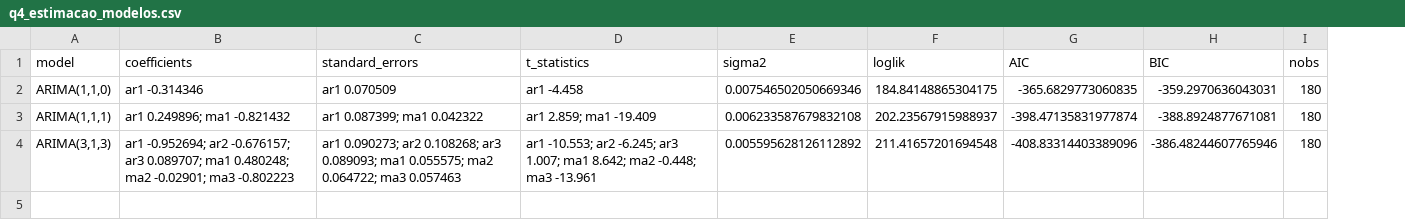
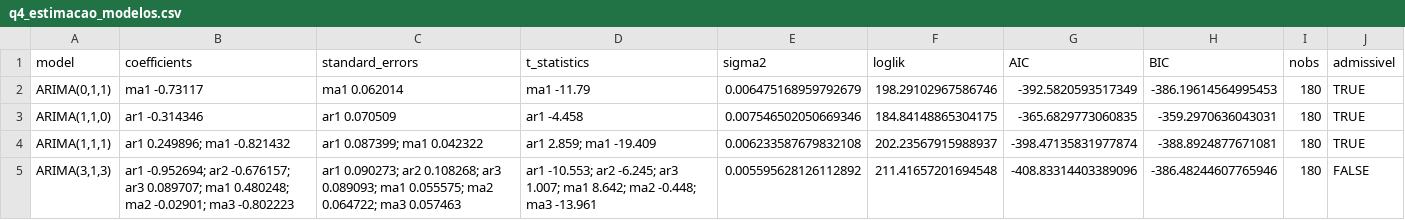
Before and after one commit to fcarva/cauchi, a CSV file: output/tables/q4_estimacao_modelos.csv, drawn as a sheet; addresses are those after the commit; the diff names each change by its address in the sheet, - before the commit and + after, or states it on an @@ line.

```diff
--- a/output/tables/q4_estimacao_modelos.csv
+++ b/output/tables/q4_estimacao_modelos.csv
+column J (admissivel), rows 3-5: TRUE | TRUE | FALSE
+row 2: ARIMA(0,1,1) | ma1 -0.73117 | ma1 0.062014 | ma1 -11.79 | 0.006475168959792679 | 198.29102967586746 | -392.5820593517349 | -386.19614564995453 | 180 | TRUE
```
Also changed, not shown: data/processed/serie_diaria.csv, output/tables/q3_candidatos.csv, 45 other files.
